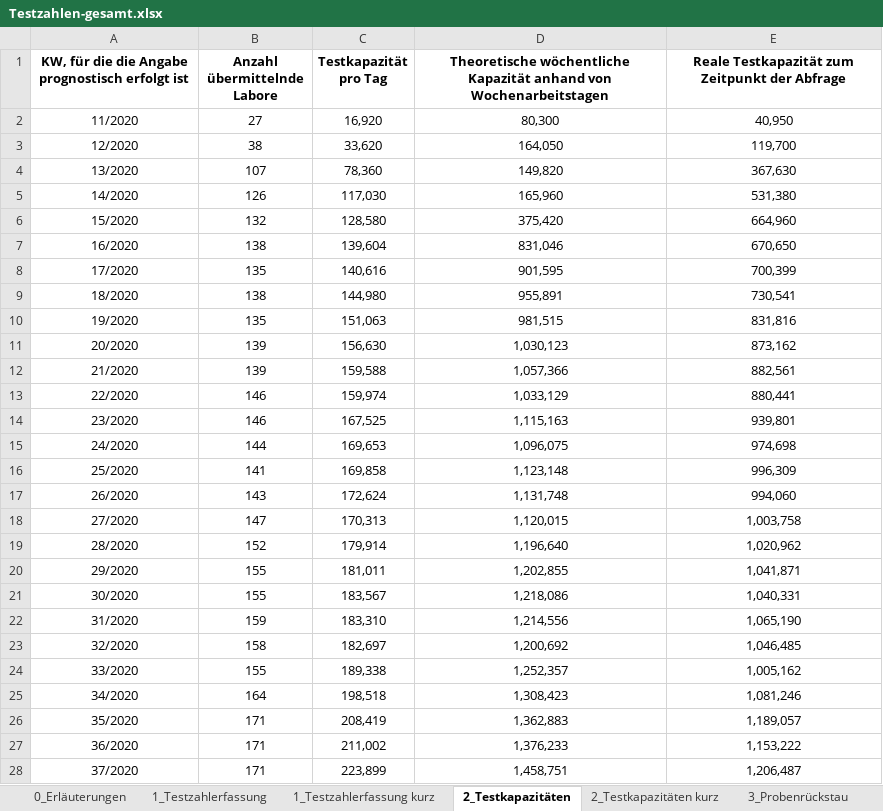
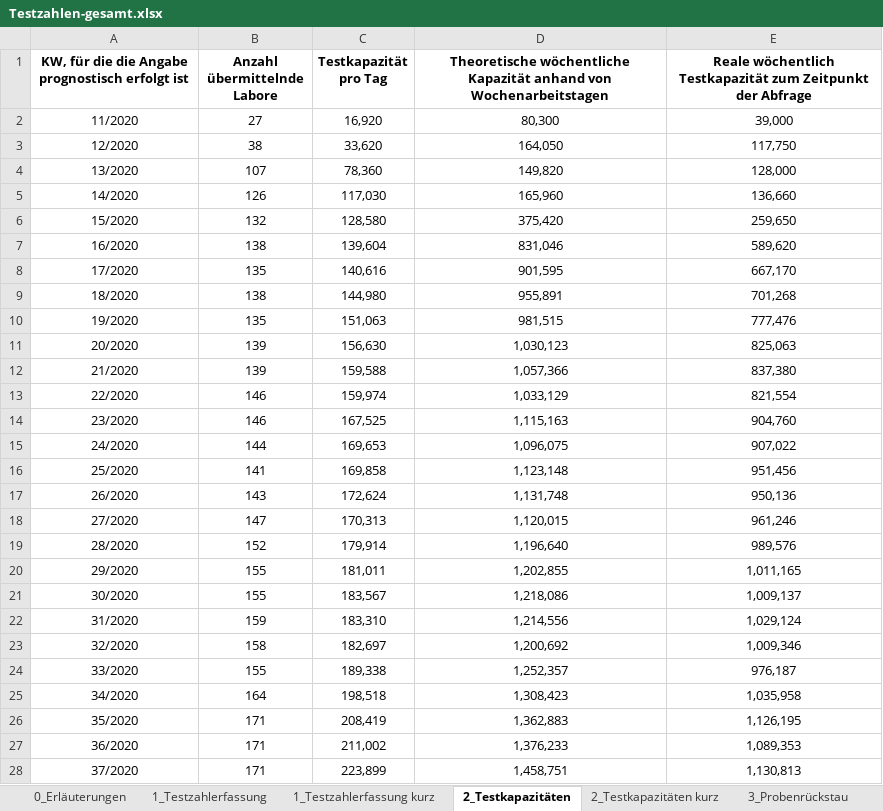
Before and after one commit to GarunWindtotem/Auswertung_Covid_19, an Excel workbook: input/Testzahlen-gesamt.xlsx, sheet 2_Testkapazitäten, drawn as a sheet; only a part is shown; values as stored, in another font and other column widths than the file's, no borders; the diff covers the shown part only; the diff names each change by its address in the sheet, - before the commit and + after, or states it on an @@ line.

```diff
--- a/input/Testzahlen-gesamt.xlsx (sheet 2_Testkapazitäten)
+++ b/input/Testzahlen-gesamt.xlsx (sheet 2_Testkapazitäten)
-E1: Reale Testkapazität zum…
+E1: Reale wöchentlich Testkapazität zum…
-E2: 40,950
+E2: 39,000
-E3: 119,700
+E3: 117,750
-E4: 367,630
+E4: 128,000
-E5: 531,380
+E5: 136,660
-E6: 664,960
+E6: 259,650
-E7: 670,650
+E7: 589,620
-E8: 700,399
+E8: 667,170
-E9: 730,541
+E9: 701,268
-E10: 831,816
+E10: 777,476
-E11: 873,162
+E11: 825,063
-E12: 882,561
+E12: 837,380
-E13: 880,441
+E13: 821,554
-E14: 939,801
+E14: 904,760
-E15: 974,698
+E15: 907,022
-E16: 996,309
+E16: 951,456
-E17: 994,060
+E17: 950,136
-E18: 1,003,758
+E18: 961,246
-E19: 1,020,962
+E19: 989,576
-E20: 1,041,871
+E20: 1,011,165
-E21: 1,040,331
+E21: 1,009,137
-E22: 1,065,190
+E22: 1,029,124
-E23: 1,046,485
+E23: 1,009,346
-E24: 1,005,162
+E24: 976,187
-E25: 1,081,246
+E25: 1,035,958
-E26: 1,189,057
+E26: 1,126,195
-E27: 1,153,222
+E27: 1,089,353
-E28: 1,206,487
+E28: 1,130,813
```
Also changed, not shown: 2 added rows, 38 edited cells and cell formats elsewhere in this sheet, sheet 2_Testkapazitäten kurz, sheet 1_Testzahlerfassung kurz, sheet 1_Testzahlerfassung, sheet 3_Probenrückstau, charts or pictures, input/Impfquotenmonitoring.xlsx, 45 other files.
